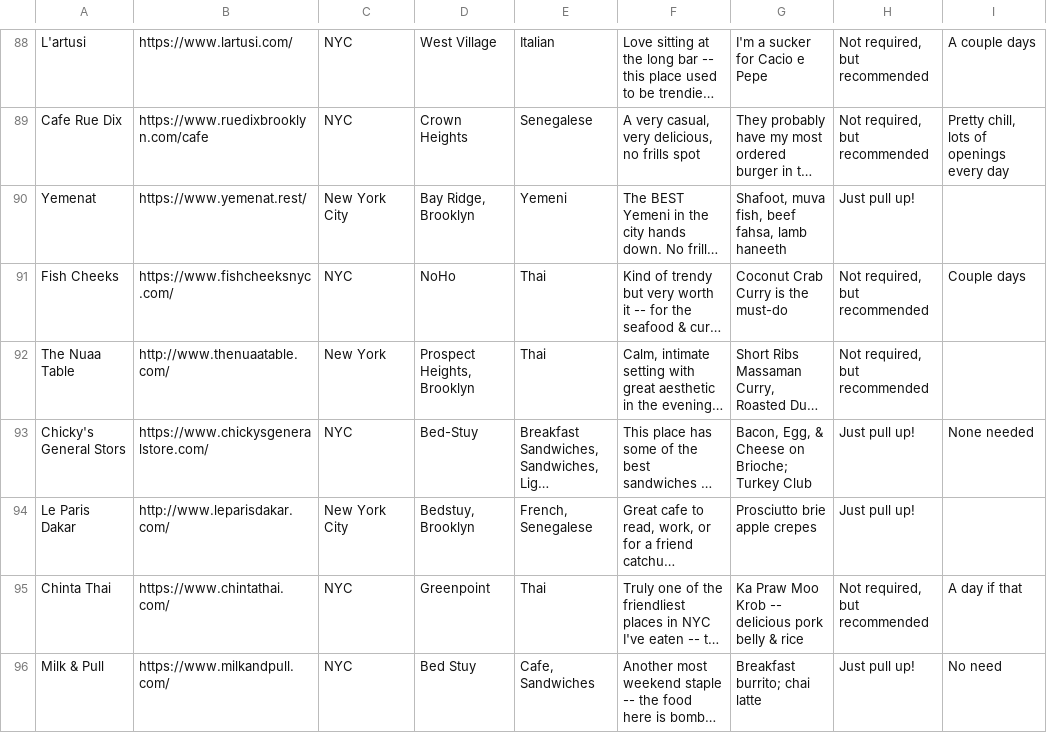
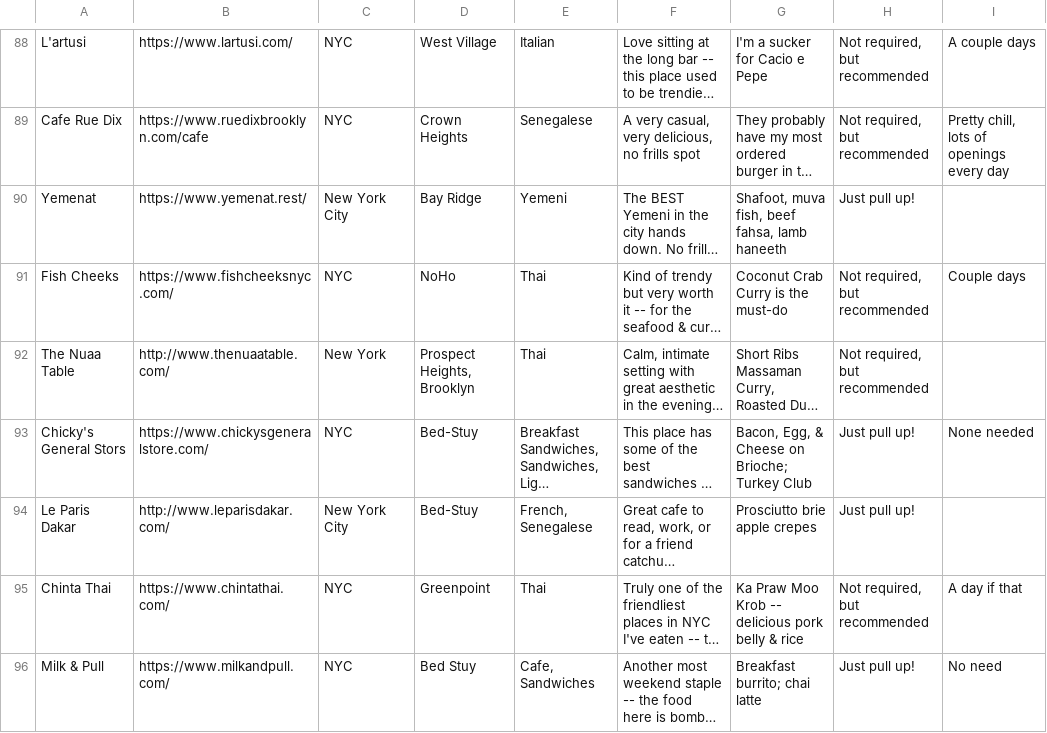
Before and after one commit to denzilbernard/restaurantapp-friends, a CSV file: public/sample-restaurants.csv, drawn as a sheet; only a part is shown, gaps mark what is left out; long unchanged cells end in …; the diff names each change by its address in the sheet, - before the commit and + after, or states it on an @@ line.

Commit message:
Update CSV file with latest version from Sheet1 (6)

```diff
--- a/public/sample-restaurants.csv
+++ b/public/sample-restaurants.csv
-D90: Bay Ridge, Brooklyn
+D90: Bay Ridge
-D94: Bedstuy, Brooklyn
+D94: Bed-Stuy
```
